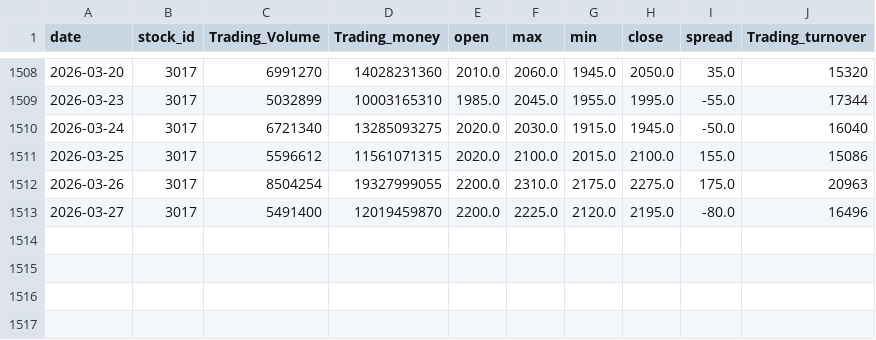
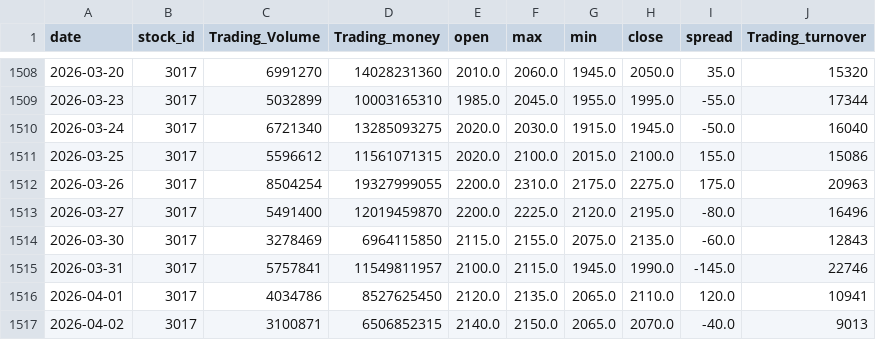
Before and after one commit to yui97141035/stock-bot, a CSV file: cache/3017_price.csv, drawn as a sheet; only a part is shown, gaps mark what is left out.

```diff
--- a/cache/3017_price.csv
+++ b/cache/3017_price.csv
@@ -1513 +1513,5 @@ date,stock_id,Trading_Volume,Trading_money,open,max,min,close,spread,Trading_tur
 2026-03-27,3017,5491400,12019459870,2200.0,2225.0,2120.0,2195.0,-80.0,16496
+2026-03-30,3017,3278469,6964115850,2115.0,2155.0,2075.0,2135.0,-60.0,12843
+2026-03-31,3017,5757841,11549811957,2100.0,2115.0,1945.0,1990.0,-145.0,22746
+2026-04-01,3017,4034786,8527625450,2120.0,2135.0,2065.0,2110.0,120.0,10941
+2026-04-02,3017,3100871,6506852315,2140.0,2150.0,2065.0,2070.0,-40.0,9013
```
Also changed, not shown: cache/0050_price.csv, cache/009816_price.csv, 12 other files.
